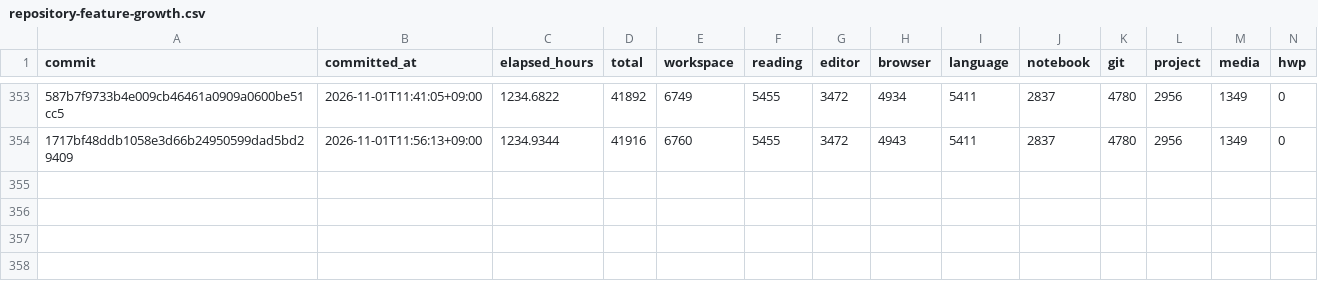
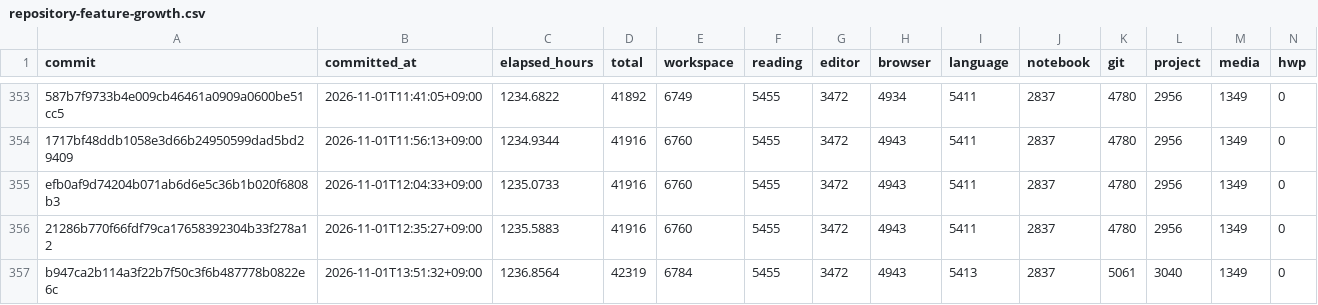
Before and after one commit to yabsed/setdown, a CSV file: apps/code-growth/output/repository-feature-growth.csv, drawn as a sheet; only a part is shown, gaps mark what is left out; rows hold the shown columns only; the diff names each change by its address in the sheet, - before the commit and + after, or states it on an @@ line.

```diff
--- a/apps/code-growth/output/repository-feature-growth.csv
+++ b/apps/code-growth/output/repository-feature-growth.csv
+row 355: efb0af9d74204b071ab6d6e5c36b1b020f6808b3 | 2026-11-01T12:04:33+09:00 | 1235.0733 | 41916 | 6760 | 5455 | 3472 | 4943 | 5411 | 2837 | 4780 | 2956 | 1349 | 0
+row 356: 21286b770f66fdf79ca17658392304b33f278a12 | 2026-11-01T12:35:27+09:00 | 1235.5883 | 41916 | 6760 | 5455 | 3472 | 4943 | 5411 | 2837 | 4780 | 2956 | 1349 | 0
+row 357: b947ca2b114a3f22b7f50c3f6b487778b0822e6c | 2026-11-01T13:51:32+09:00 | 1236.8564 | 42319 | 6784 | 5455 | 3472 | 4943 | 5413 | 2837 | 5061 | 3040 | 1349 | 0
```
Also changed, not shown: apps/code-growth/output/repository-code-density.csv, apps/code-growth/output/repository-code-growth-files.csv, 14 other files.
